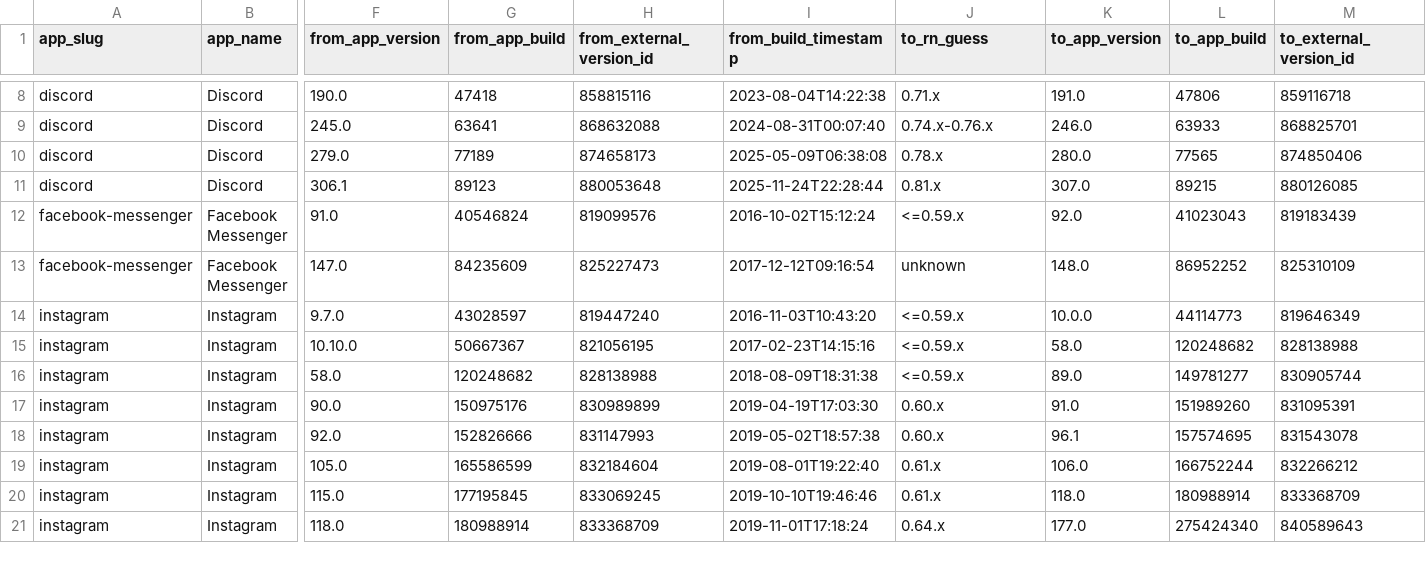
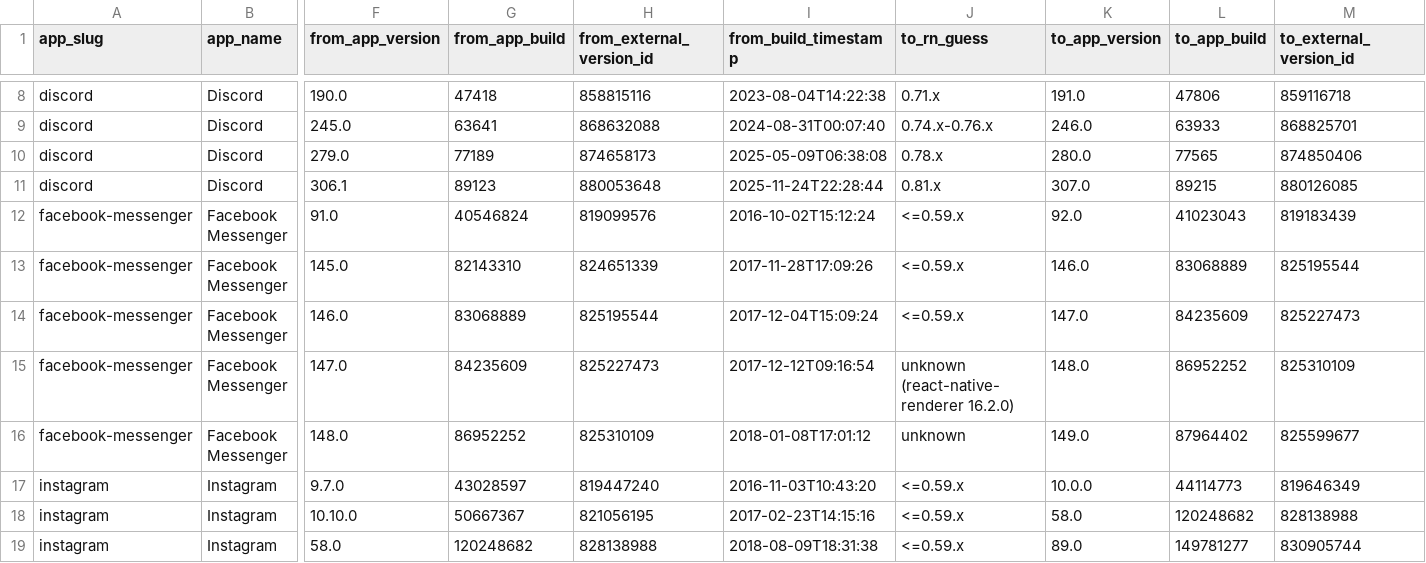
Before and after one commit to wowlocal/rn, a CSV file: reports/all-apps-rn-transitions.csv, drawn as a sheet; only a part is shown, gaps mark what is left out; the shorter side is filled out with more unchanged rows; addresses are those after the commit; rows hold the shown columns only; the diff names each change by its address in the sheet, - before the commit and + after, or states it on an @@ line.

```diff
--- a/reports/all-apps-rn-transitions.csv
+++ b/reports/all-apps-rn-transitions.csv
+row 13: facebook-messenger | Facebook Messenger | 145.0 | 82143310 | 824651339 | 2017-11-28T17:09:26 | <=0.59.x | 146.0 | 83068889 | 825195544
+row 14: facebook-messenger | Facebook Messenger | 146.0 | 83068889 | 825195544 | 2017-12-04T15:09:24 | <=0.59.x | 147.0 | 84235609 | 825227473
-J15 (to_rn_guess): unknown
+J15 (to_rn_guess): unknown (react-native-renderer 16.2.0)
+row 16: facebook-messenger | Facebook Messenger | 148.0 | 86952252 | 825310109 | 2018-01-08T17:01:12 | unknown | 149.0 | 87964402 | 825599677
```
Also changed, not shown: reports/all-apps-rn-timeline.csv, reports/facebook-messenger/ranges.csv, 11 other files.
